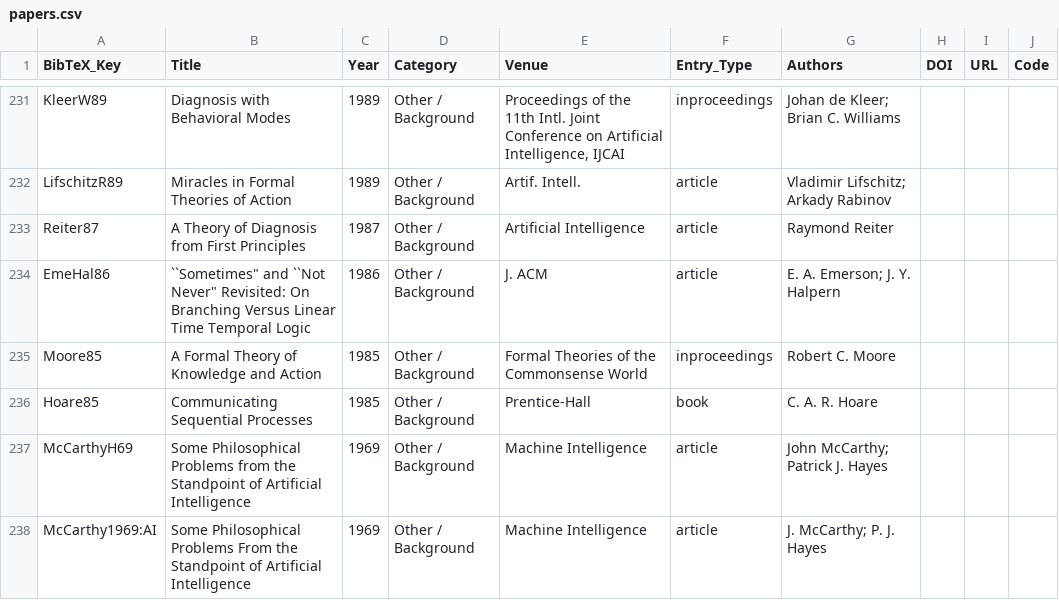
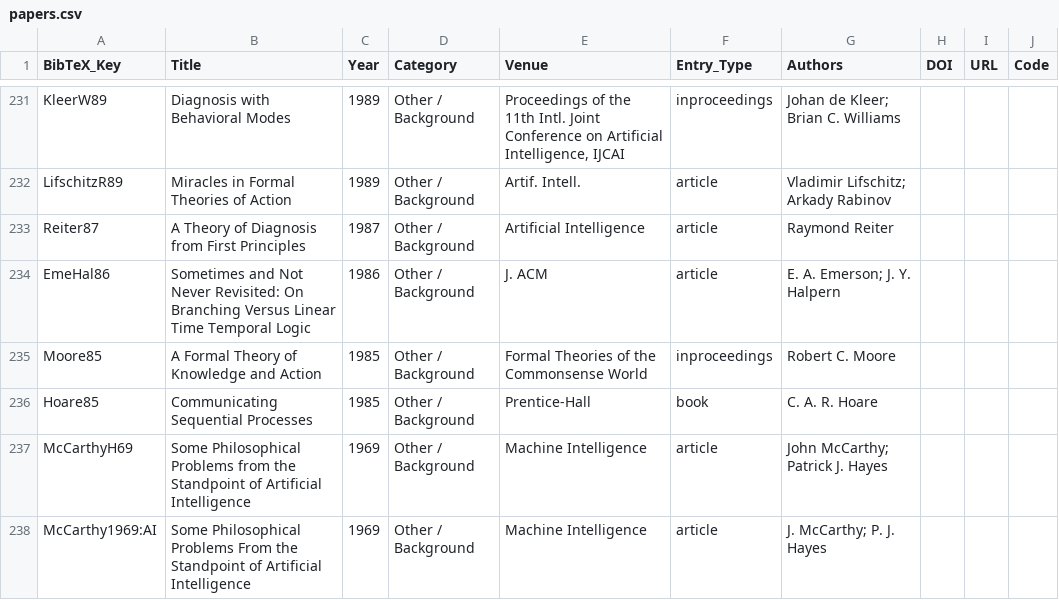
Before and after one commit to samita-postdoc/Integrating-Graphs-LLMs-and-Agents, a CSV file: resources/papers.csv, drawn as a sheet; only a part is shown, gaps mark what is left out.

Commit message:
Update papers.csv

```diff
--- a/resources/papers.csv
+++ b/resources/papers.csv
@@ -233,3 +233,3 @@ LifschitzR89	Miracles in Formal Theories of Action	1989	Other / Background	Artif
 Reiter87	A Theory of Diagnosis from First Principles	1987	Other / Background	Artificial Intelligence	article	Raymond Reiter			
-EmeHal86	``Sometimes" and ``Not Never" Revisited: On Branching Versus Linear Time Temporal Logic	1986	Other / Background	J. ACM	article	E. A. Emerson; J. Y. Halpern			
+EmeHal86	Sometimes and Not Never Revisited: On Branching Versus Linear Time Temporal Logic	1986	Other / Background	J. ACM	article	E. A. Emerson; J. Y. Halpern			
 Moore85	A Formal Theory of Knowledge and Action	1985	Other / Background	Formal Theories of the Commonsense World	inproceedings	Robert C. Moore			
```
